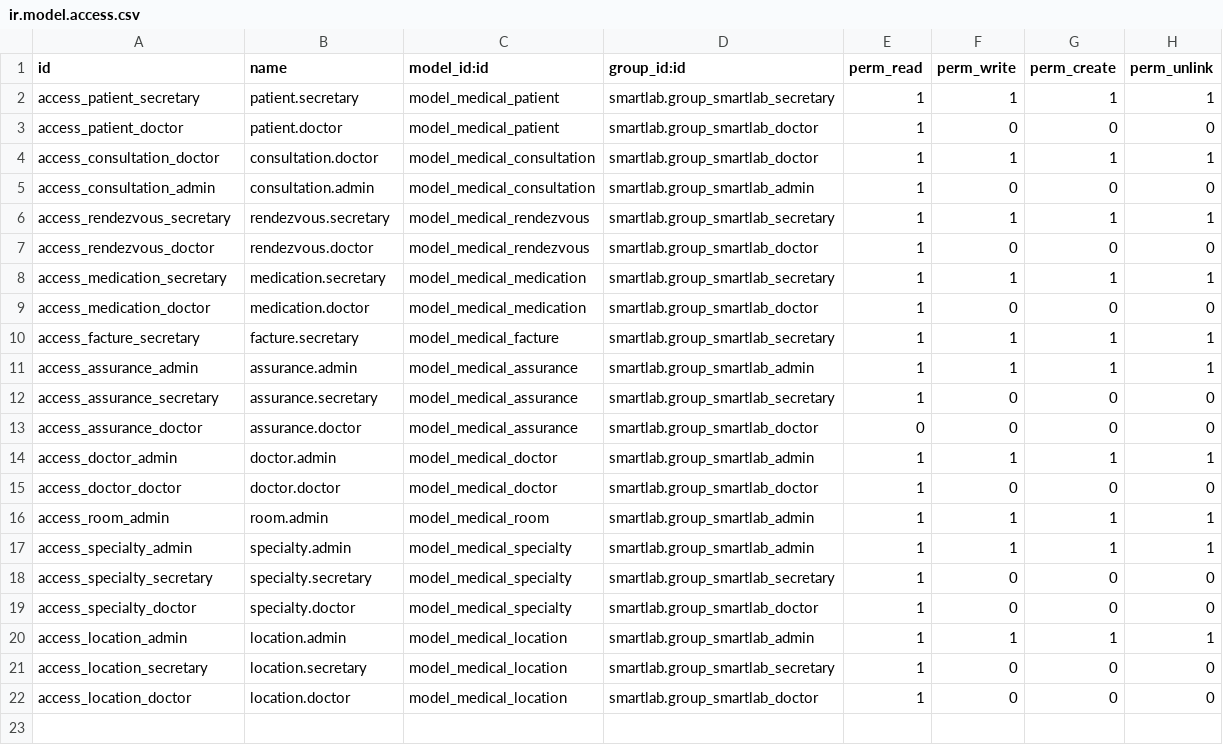
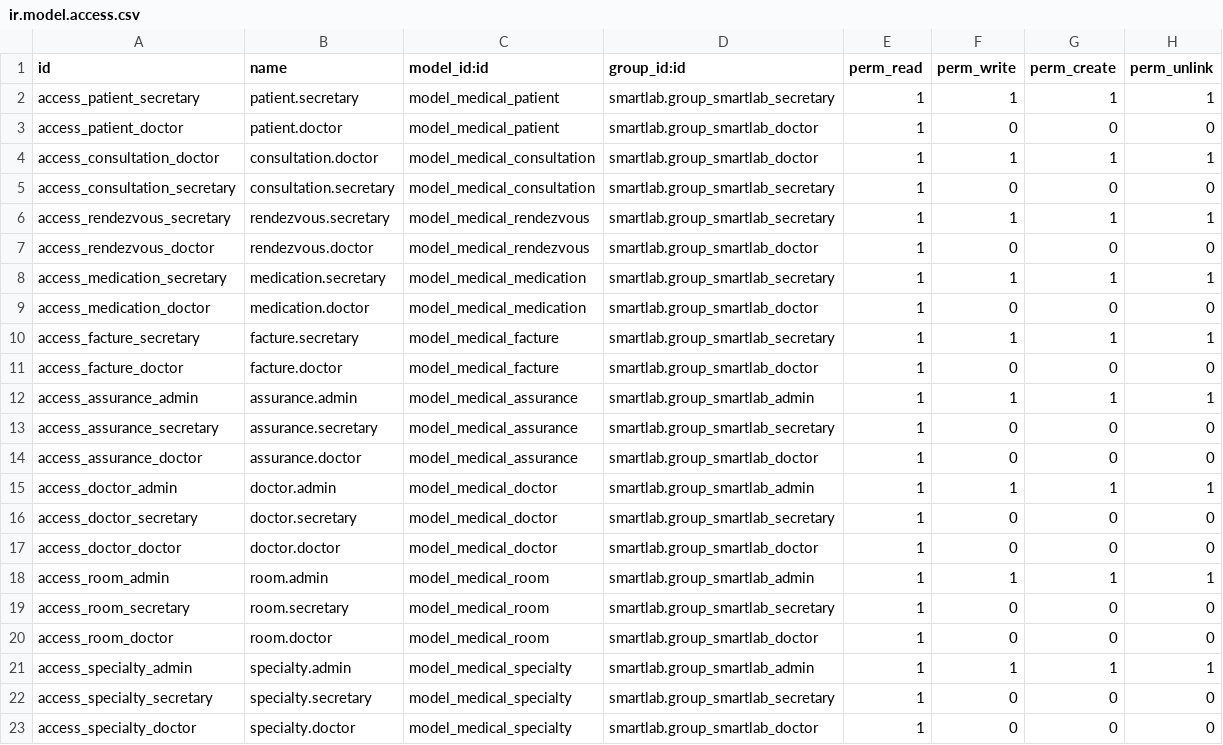
Before and after one commit to SmartlabFMM/CRM-m-dical, a CSV file: security/ir.model.access.csv, drawn as a sheet; only a part is shown; the shorter side is filled out with more unchanged rows.

Commit message:
feat: Enhance medical rendezvous and consultation management
- Refactored the MedicalRendezvous model to improve code readability and maintainability.

```diff
--- a/security/ir.model.access.csv
+++ b/security/ir.model.access.csv
@@ -4,3 +4,3 @@ access_patient_doctor,patient.doctor,model_medical_patient,smartlab.group_smartl
 access_consultation_doctor,consultation.doctor,model_medical_consultation,smartlab.group_smartlab_doctor,1,1,1,1
-access_consultation_admin,consultation.admin,model_medical_consultation,smartlab.group_smartlab_admin,1,0,0,0
+access_consultation_secretary,consultation.secretary,model_medical_consultation,smartlab.group_smartlab_secretary,1,0,0,0
 access_rendezvous_secretary,rendezvous.secretary,model_medical_rendezvous,smartlab.group_smartlab_secretary,1,1,1,1
@@ -10,8 +10,12 @@ access_medication_doctor,medication.doctor,model_medical_medication,smartlab.gro
 access_facture_secretary,facture.secretary,model_medical_facture,smartlab.group_smartlab_secretary,1,1,1,1
+access_facture_doctor,facture.doctor,model_medical_facture,smartlab.group_smartlab_doctor,1,0,0,0
 access_assurance_admin,assurance.admin,model_medical_assurance,smartlab.group_smartlab_admin,1,1,1,1
 access_assurance_secretary,assurance.secretary,model_medical_assurance,smartlab.group_smartlab_secretary,1,0,0,0
-access_assurance_doctor,assurance.doctor,model_medical_assurance,smartlab.group_smartlab_doctor,0,0,0,0
+access_assurance_doctor,assurance.doctor,model_medical_assurance,smartlab.group_smartlab_doctor,1,0,0,0
 access_doctor_admin,doctor.admin,model_medical_doctor,smartlab.group_smartlab_admin,1,1,1,1
+access_doctor_secretary,doctor.secretary,model_medical_doctor,smartlab.group_smartlab_secretary,1,0,0,0
 access_doctor_doctor,doctor.doctor,model_medical_doctor,smartlab.group_smartlab_doctor,1,0,0,0
 access_room_admin,room.admin,model_medical_room,smartlab.group_smartlab_admin,1,1,1,1
+access_room_secretary,room.secretary,model_medical_room,smartlab.group_smartlab_secretary,1,0,0,0
+access_room_doctor,room.doctor,model_medical_room,smartlab.group_smartlab_doctor,1,0,0,0
 access_specialty_admin,specialty.admin,model_medical_specialty,smartlab.group_smartlab_admin,1,1,1,1
```
Also changed, not shown: 7 other files.
